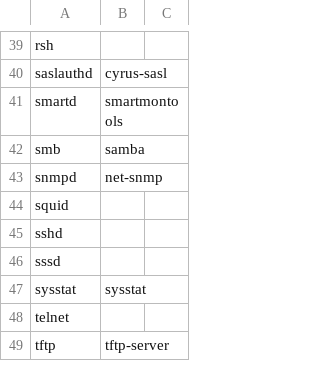
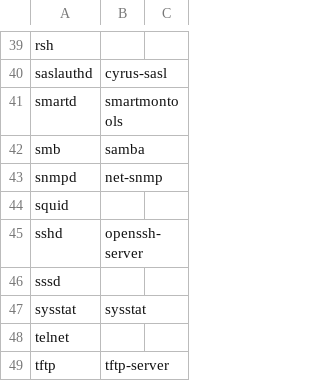
Before and after one commit to svet-se/content, a CSV file: rhel7/templates/csv/services_disabled.csv, drawn as a sheet; only a part is shown, gaps mark what is left out.

Commit message:
No need to override the RHEL7 sshd service disabled check any more

```diff
--- a/rhel7/templates/csv/services_disabled.csv
+++ b/rhel7/templates/csv/services_disabled.csv
@@ -44,3 +44,3 @@ snmpd,net-snmp,
 squid,,
-sshd,,
+sshd,openssh-server,
 sssd,,
```
Also changed, not shown: 1 other file.
